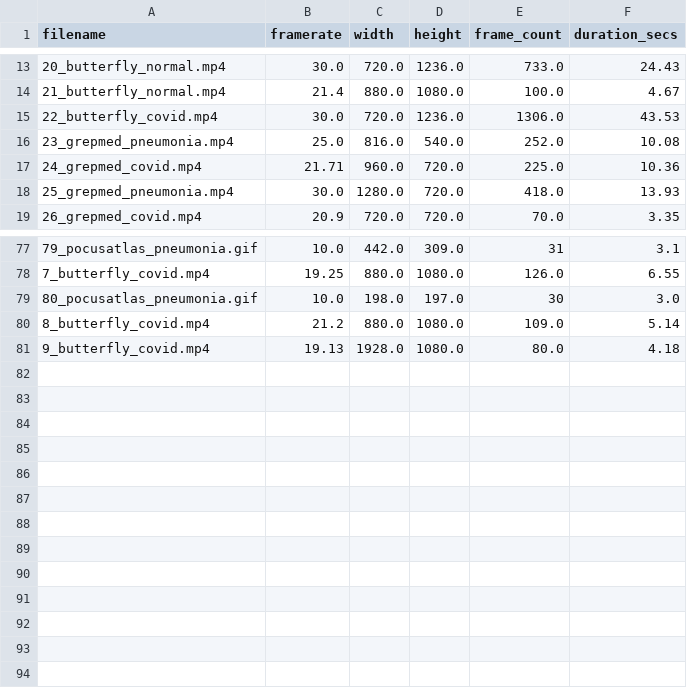
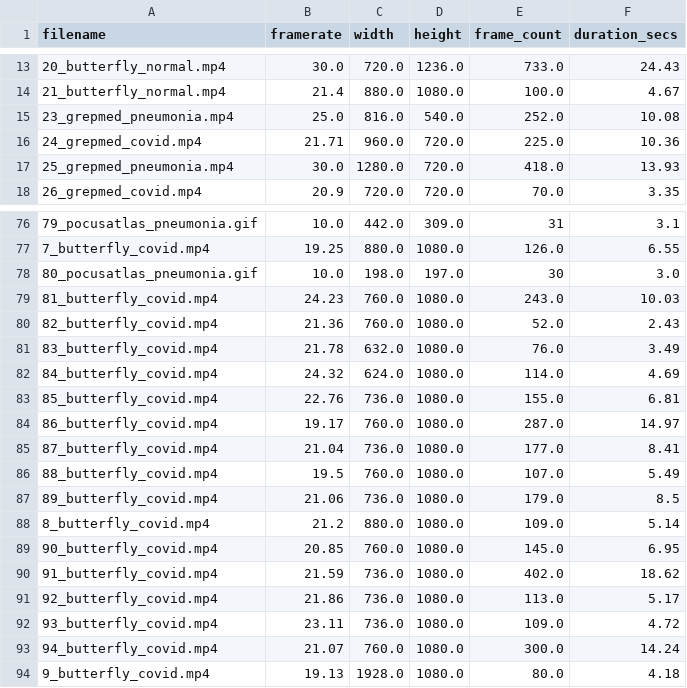
Before and after one commit to nrc-cnrc/COVID-US, a CSV file: utils/video_files_properties.csv, drawn as a sheet; only a part is shown, gaps mark what is left out; removed rows and columns are numbered as before the commit, all else as after; the diff names each change by its address in the sheet, - before the commit and + after, or states it on an @@ line.

```diff
--- a/utils/video_files_properties.csv
+++ b/utils/video_files_properties.csv
-row 15: 22_butterfly_covid.mp4 | 30.0 | 720.0 | 1236.0 | 1306.0 | 43.53
+row 79: 81_butterfly_covid.mp4 | 24.23 | 760.0 | 1080.0 | 243.0 | 10.03
+row 80: 82_butterfly_covid.mp4 | 21.36 | 760.0 | 1080.0 | 52.0 | 2.43
+row 81: 83_butterfly_covid.mp4 | 21.78 | 632.0 | 1080.0 | 76.0 | 3.49
+row 82: 84_butterfly_covid.mp4 | 24.32 | 624.0 | 1080.0 | 114.0 | 4.69
+row 83: 85_butterfly_covid.mp4 | 22.76 | 736.0 | 1080.0 | 155.0 | 6.81
+row 84: 86_butterfly_covid.mp4 | 19.17 | 760.0 | 1080.0 | 287.0 | 14.97
+row 85: 87_butterfly_covid.mp4 | 21.04 | 736.0 | 1080.0 | 177.0 | 8.41
+row 86: 88_butterfly_covid.mp4 | 19.5 | 760.0 | 1080.0 | 107.0 | 5.49
+row 87: 89_butterfly_covid.mp4 | 21.06 | 736.0 | 1080.0 | 179.0 | 8.5
+row 89: 90_butterfly_covid.mp4 | 20.85 | 760.0 | 1080.0 | 145.0 | 6.95
+row 90: 91_butterfly_covid.mp4 | 21.59 | 736.0 | 1080.0 | 402.0 | 18.62
+row 91: 92_butterfly_covid.mp4 | 21.86 | 736.0 | 1080.0 | 113.0 | 5.17
+row 92: 93_butterfly_covid.mp4 | 23.11 | 736.0 | 1080.0 | 109.0 | 4.72
+row 93: 94_butterfly_covid.mp4 | 21.07 | 760.0 | 1080.0 | 300.0 | 14.24
```
Also changed, not shown: utils/mask_metadata.csv, utils/video_cropping_metadata.csv, 18 other files.
